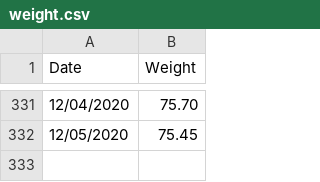
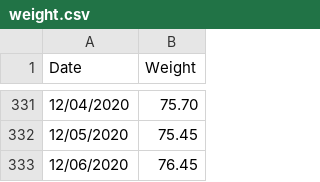
Before and after one commit to ilyaraz/me, a CSV file: weight/weight.csv, drawn as a sheet; only a part is shown, gaps mark what is left out.

Commit message:
Update weight

```diff
--- a/weight/weight.csv
+++ b/weight/weight.csv
@@ -332 +332,2 @@
 12/05/2020,75.45
+12/06/2020,76.45
```
Also changed, not shown: 1 other file.
